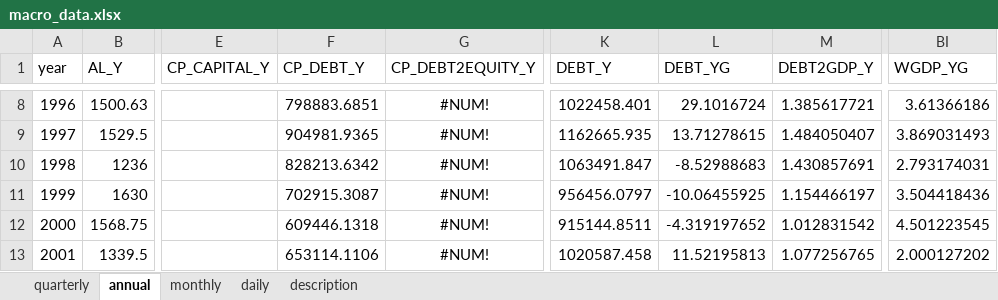
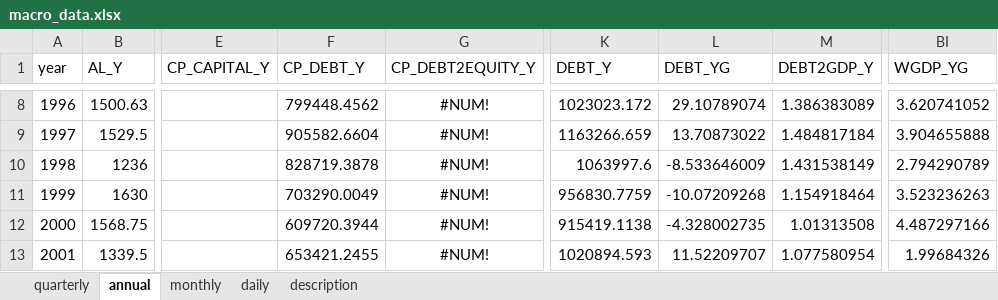
Before and after one commit to morner75/GetMacroData, an Excel workbook: Output/macro_data.xlsx, sheet annual, drawn as a sheet; only a part is shown, gaps mark what is left out; values as stored, in another font and other column widths than the file's, no borders; the diff covers the shown part only; the diff names each change by its address in the sheet, - before the commit and + after, or states it on an @@ line.

```diff
--- a/Output/macro_data.xlsx (sheet annual)
+++ b/Output/macro_data.xlsx (sheet annual)
-F8 (CP_DEBT_Y): 798883.6851
+F8 (CP_DEBT_Y): 799448.4562
-K8 (DEBT_Y): 1022458.401
+K8 (DEBT_Y): 1023023.172
-L8 (DEBT_YG): 29.1016724
+L8 (DEBT_YG): 29.10789074
-M8 (DEBT2GDP_Y): 1.385617721
+M8 (DEBT2GDP_Y): 1.386383089
-BI8 (WGDP_YG): 3.61366186
+BI8 (WGDP_YG): 3.620741052
-F9 (CP_DEBT_Y): 904981.9365
+F9 (CP_DEBT_Y): 905582.6604
-K9 (DEBT_Y): 1162665.935
+K9 (DEBT_Y): 1163266.659
-L9 (DEBT_YG): 13.71278615
+L9 (DEBT_YG): 13.70873022
-M9 (DEBT2GDP_Y): 1.484050407
+M9 (DEBT2GDP_Y): 1.484817184
-BI9 (WGDP_YG): 3.869031493
+BI9 (WGDP_YG): 3.904655888
-F10 (CP_DEBT_Y): 828213.6342
+F10 (CP_DEBT_Y): 828719.3878
-K10 (DEBT_Y): 1063491.847
+K10 (DEBT_Y): 1063997.6
-L10 (DEBT_YG): -8.52988683
+L10 (DEBT_YG): -8.533646009
-M10 (DEBT2GDP_Y): 1.430857691
+M10 (DEBT2GDP_Y): 1.431538149
-BI10 (WGDP_YG): 2.793174031
+BI10 (WGDP_YG): 2.794290789
-F11 (CP_DEBT_Y): 702915.3087
+F11 (CP_DEBT_Y): 703290.0049
-K11 (DEBT_Y): 956456.0797
+K11 (DEBT_Y): 956830.7759
-L11 (DEBT_YG): -10.06455925
+L11 (DEBT_YG): -10.07209268
-M11 (DEBT2GDP_Y): 1.154466197
+M11 (DEBT2GDP_Y): 1.154918464
-BI11 (WGDP_YG): 3.504418436
+BI11 (WGDP_YG): 3.523236263
-F12 (CP_DEBT_Y): 609446.1318
+F12 (CP_DEBT_Y): 609720.3944
-K12 (DEBT_Y): 915144.8511
+K12 (DEBT_Y): 915419.1138
-L12 (DEBT_YG): -4.319197652
+L12 (DEBT_YG): -4.328002735
-M12 (DEBT2GDP_Y): 1.012831542
+M12 (DEBT2GDP_Y): 1.01313508
-BI12 (WGDP_YG): 4.501223545
+BI12 (WGDP_YG): 4.487297166
-F13 (CP_DEBT_Y): 653114.1106
+F13 (CP_DEBT_Y): 653421.2455
-K13 (DEBT_Y): 1020587.458
+K13 (DEBT_Y): 1020894.593
-L13 (DEBT_YG): 11.52195813
+L13 (DEBT_YG): 11.52209707
-M13 (DEBT2GDP_Y): 1.077256765
+M13 (DEBT2GDP_Y): 1.077580954
-BI13 (WGDP_YG): 2.000127202
+BI13 (WGDP_YG): 1.99684326
```
Also changed, not shown: 115 edited cells elsewhere in this sheet, sheet quarterly, sheet daily, sheet monthly, Output/ecos_macro_data.xlsx, 7 other files.
